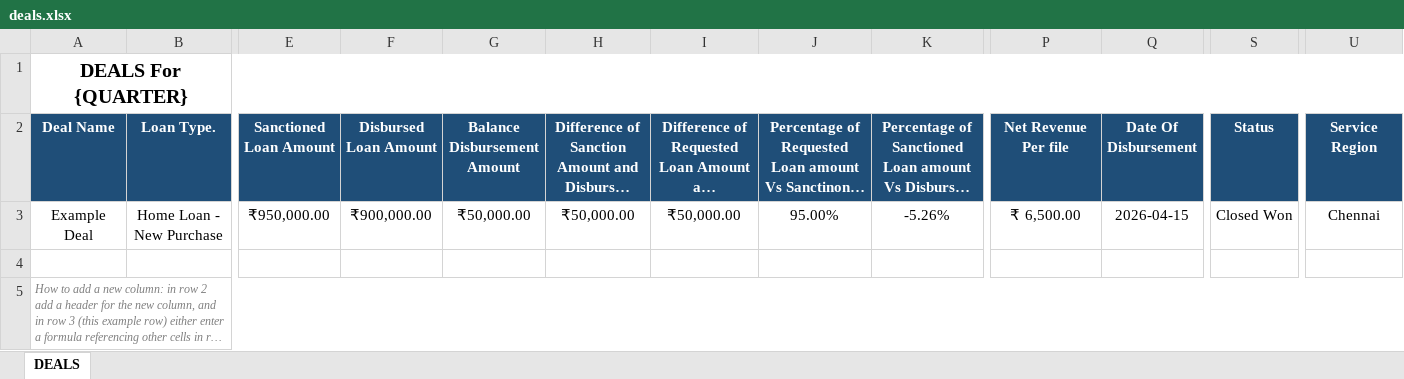
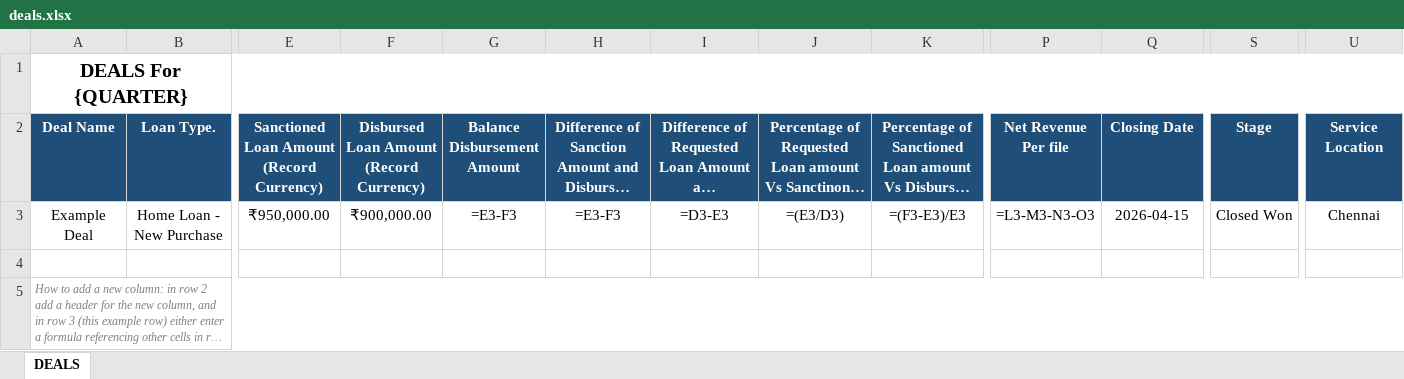
Before and after one commit to Capitabel-Tech/Zoho-Master-Report-Processor, an Excel workbook: backend/data/templates/deals.xlsx, sheet DEALS, drawn as a sheet; only a part is shown, gaps mark what is left out; long unchanged cells end in …; values as stored, in another font and other column widths than the file's, no borders; formulas without a stored value are shown as written; the diff names each change by its address in the sheet, - before the commit and + after, or states it on an @@ line.

Commit message:
Add Master Report auto-split: fiscal-year filtering, Pipeline stage-based split, Leads sheet
- Single unfiltered Master Report + Leads upload now auto-generates a combined
  workbook (Deals per completed quarter, Till-Date sheet, Pipeline split by
  stage, New Leads) based on today's date - replacing manual per-sheet Zoho
  filtering entirely.
- Pipeline sheets now split by Stage (Login/Sanction/Disbursement vs Document
  Collection/Identify Bank/Customer Visit) across the whole fiscal year,
  rather than by probability threshold within a single quarter.
- Added string-date parsing for exports (like the Leads module) that store
  dates as text rather than native Excel dates.
- Renamed several template columns to match the real Master Report's exact
  headers (Sanctioned/Disbursed Loan Amount, Service Location, Stage,
  Closing Date) so passthrough columns and formula dependencies resolve
  correctly instead of silently coming out blank.
- Relaxed missing-column handling: a formula or column with no raw match now
  degrades to blank instead of blocking the entire report.
- Simplified the UI to a single Master Report + Leads upload flow with
  separate template management per report type (Deals/Pipeline/Leads),
  removing the now-unused manual per-quarter selector components.

```diff
--- a/backend/data/templates/deals.xlsx (sheet DEALS)
+++ b/backend/data/templates/deals.xlsx (sheet DEALS)
-E2: Sanctioned Loan Amount
+E2: Sanctioned Loan Amount (Record Currency)
-F2: Disbursed Loan Amount
+F2: Disbursed Loan Amount (Record Currency)
-Q2: Date Of Disbursement
+Q2: Closing Date
-S2: Status
+S2: Stage
-U2: Service Region
+U2: Service Location
-G3 (Balance Disbursement Amount): ₹50,000.00
+G3 (Balance Disbursement Amount): =E3-F3
-H3: ₹50,000.00
+H3: =E3-F3
-I3: ₹50,000.00
+I3: =D3-E3
-J3: 95.00%
+J3: =(E3/D3)
-K3: -5.26%
+K3: =(F3-E3)/E3
-P3 (Net Revenue Per file): ₹ 6,500.00
+P3 (Net Revenue Per file): =L3-M3-N3-O3
```
Also changed, not shown: backend/data/templates/pipeline.xlsx, 13 other files.
